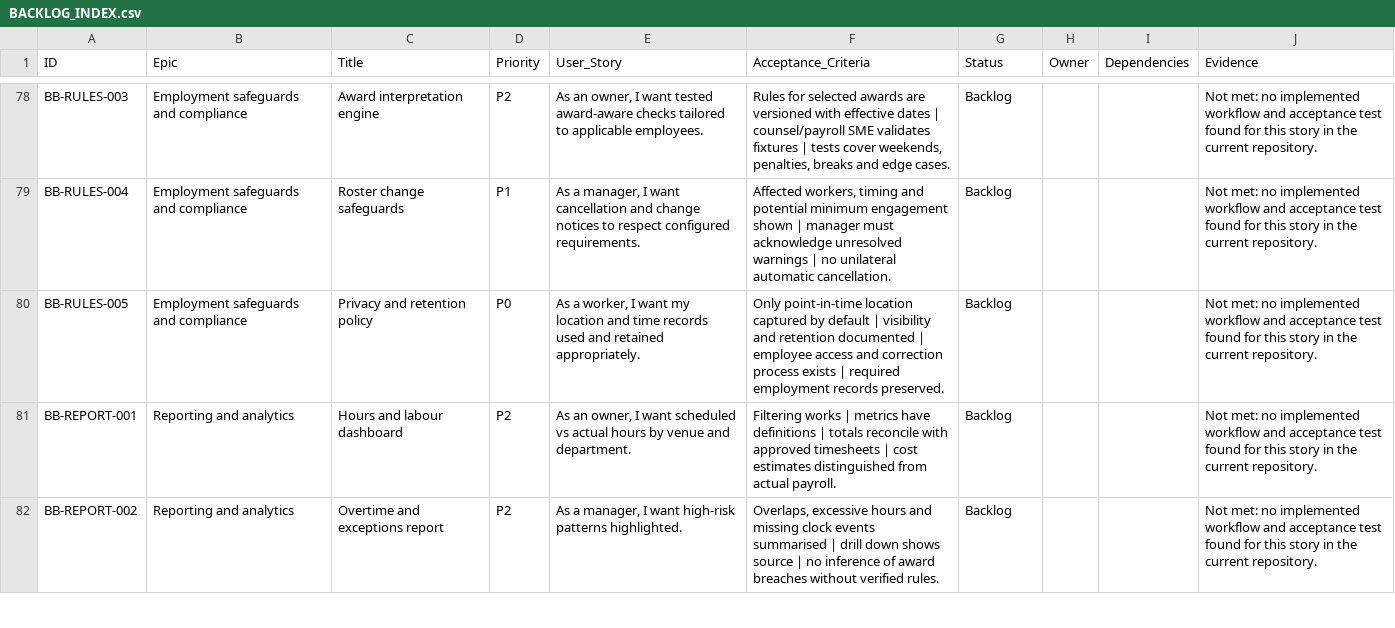
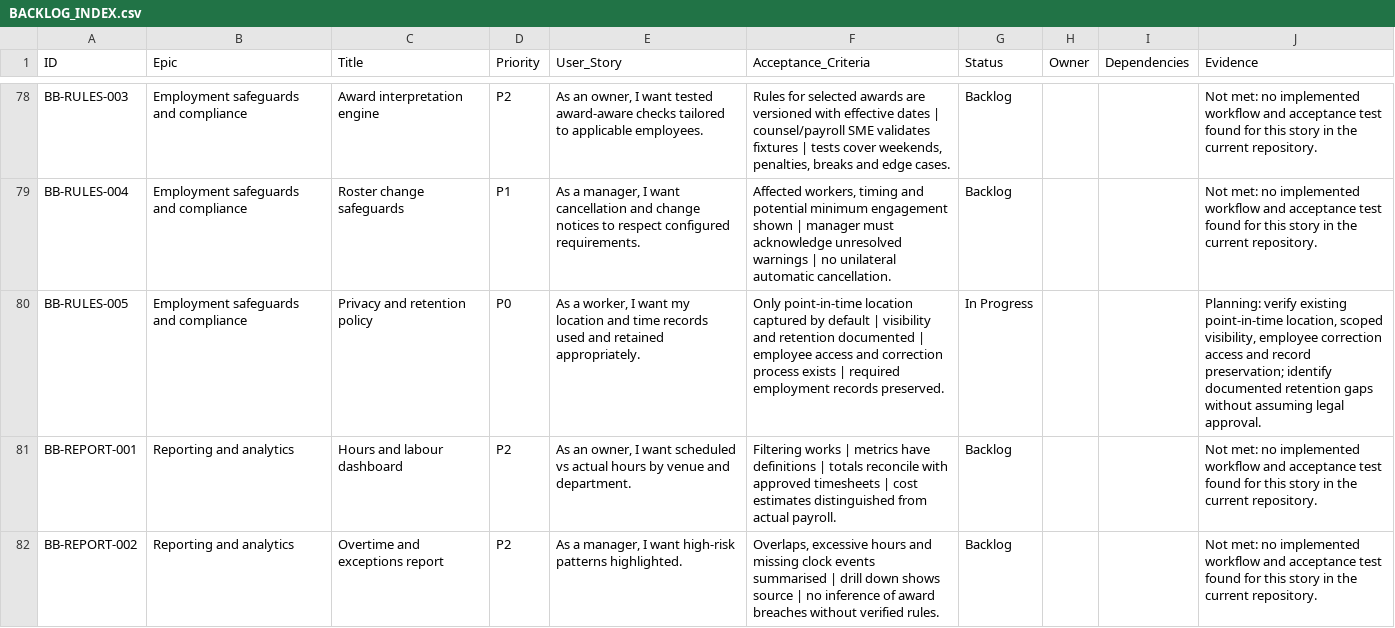
Before and after one commit to farbotkol/butterbox, a CSV file: BACKLOG_INDEX.csv, drawn as a sheet; only a part is shown, gaps mark what is left out.

```diff
--- a/BACKLOG_INDEX.csv
+++ b/BACKLOG_INDEX.csv
@@ -79,3 +79,3 @@ BB-RULES-003,Employment safeguards and compliance,Award interpretation engine,P2
 BB-RULES-004,Employment safeguards and compliance,Roster change safeguards,P1,"As a manager, I want cancellation and change notices to respect configured requirements.","Affected workers, timing and potential minimum engagement shown | manager must acknowledge unresolved warnings | no unilateral automatic cancellation.",Backlog,,,Not met: no implemented workflow and acceptance test found for this story in the current repository.
-BB-RULES-005,Employment safeguards and compliance,Privacy and retention policy,P0,"As a worker, I want my location and time records used and retained appropriately.",Only point-in-time location captured by default | visibility and retention documented | employee access and correction process exists | required employment records preserved.,Backlog,,,Not met: no implemented workflow and acceptance test found for this story in the current repository.
+BB-RULES-005,Employment safeguards and compliance,Privacy and retention policy,P0,"As a worker, I want my location and time records used and retained appropriately.",Only point-in-time location captured by default | visibility and retention documented | employee access and correction process exists | required employment records preserved.,In Progress,,,"Planning: verify existing point-in-time location, scoped visibility, employee correction access and record preservation; identify documented retention gaps without assuming legal approval."
 BB-REPORT-001,Reporting and analytics,Hours and labour dashboard,P2,"As an owner, I want scheduled vs actual hours by venue and department.",Filtering works | metrics have definitions | totals reconcile with approved timesheets | cost estimates distinguished from actual payroll.,Backlog,,,Not met: no implemented workflow and acceptance test found for this story in the current repository.
```
Also changed, not shown: 2 other files.
